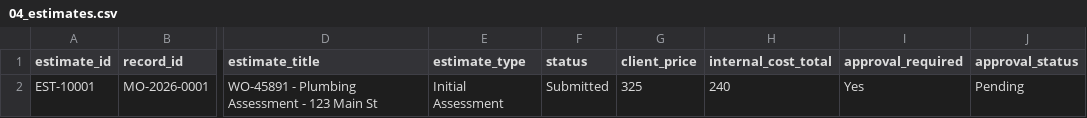
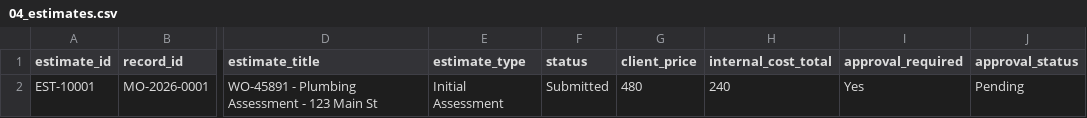
Before and after one commit to mariafe-jmbrandify/ai-property-maintenance-automation, a CSV file: data/sheets/04_estimates.csv, drawn as a sheet; only a part is shown, gaps mark what is left out; the diff names each change by its address in the sheet, - before the commit and + after, or states it on an @@ line.

```diff
--- a/data/sheets/04_estimates.csv
+++ b/data/sheets/04_estimates.csv
-G2 (client_price): 325
+G2 (client_price): 480
```
Also changed, not shown: data/sheets/01_work_orders.csv, data/sheets/02_pm_companies.csv, 25 other files.
